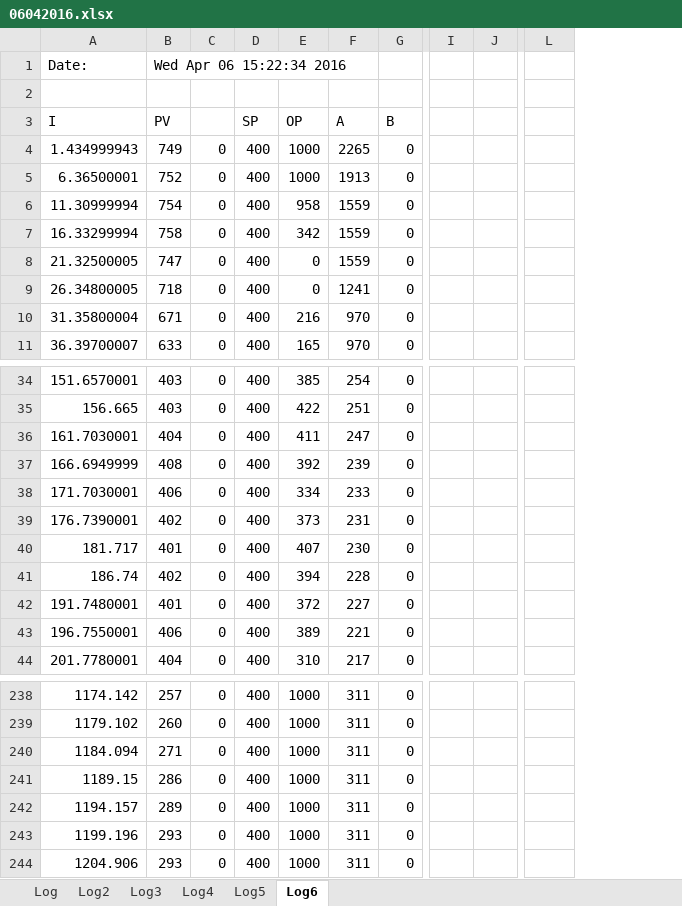
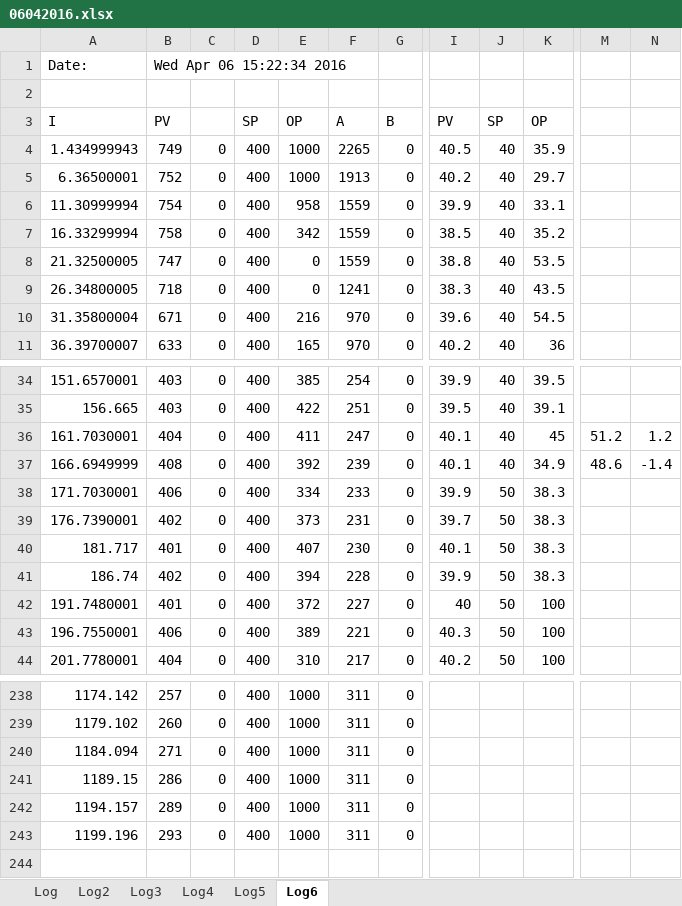
Before and after one commit to FlaminMad/researchProject, an Excel workbook: docs/rawData/PID/06042016.xlsx, sheet Log6, drawn as a sheet; only a part is shown, gaps mark what is left out; values as stored, in another font and other column widths than the file's, no borders; charts and pictures not drawn; removed rows and columns are numbered as before the commit, all else as after; rows hold the shown columns only; the diff names each change by its address in the sheet, - before the commit and + after, or states it on an @@ line.

```diff
--- a/docs/rawData/PID/06042016.xlsx (sheet Log6)
+++ b/docs/rawData/PID/06042016.xlsx (sheet Log6)
-column I, empty
-column J, empty
+column I, rows 3-11: PV | 40.5 | 40.2 | 39.9 | 38.5 | 38.8 | 38.3 | 39.6 | 40.2; rows 34-44: 39.9 | 39.5 | 40.1 | 40.1 | 39.9 | 39.7 | 40.1 | 39.9 | 40 | 40.3 | 40.2
+column J, rows 3-11: SP | 40 | 40 | 40 | 40 | 40 | 40 | 40 | 40; rows 34-44: 40 | 40 | 40 | 40 | 50 | 50 | 50 | 50 | 50 | 50 | 50
+column K, rows 3-11: OP | 35.9 | 29.7 | 33.1 | 35.2 | 53.5 | 43.5 | 54.5 | 36; rows 34-44: 39.5 | 39.1 | 45 | 34.9 | 38.3 | 38.3 | 38.3 | 38.3 | 100 | 100 | 100
+column N, rows 36-37: 1.2 | -1.4
-M36: (empty)
+M36: 51.2
-M37: (empty)
+M37: 48.6
-row 244: 1204.906 | 293 | 0 | 400 | 1000 | 311 | 0
```
Also changed, not shown: charts or pictures, docs/analysis/Data Analysis 16.12.15.xlsx, docs/analysis/spErr Identification (Sim).xlsx, 32 other files.
